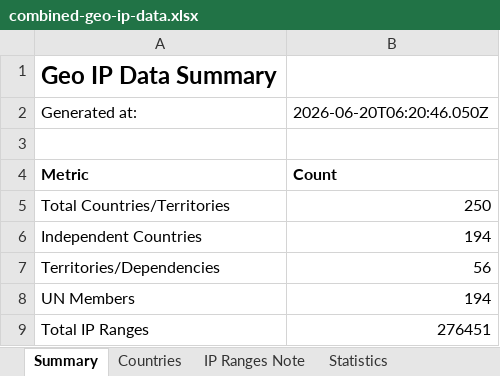
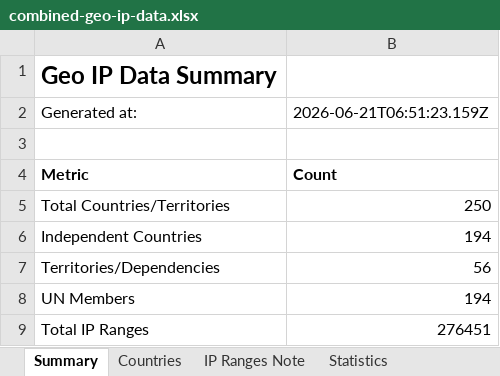
Before and after one commit to Fog3211/geo-ip-generator, an Excel workbook: data/combined-geo-ip-data.xlsx, sheet Summary, drawn as a sheet; values as stored, in another font and other column widths than the file's, no borders; the diff names each change by its address in the sheet, - before the commit and + after, or states it on an @@ line.

```diff
--- a/data/combined-geo-ip-data.xlsx (sheet Summary)
+++ b/data/combined-geo-ip-data.xlsx (sheet Summary)
-B2: 2026-06-20T06:20:46.050Z
+B2: 2026-06-21T06:51:23.159Z
```
Also changed, not shown: 4 other files.
